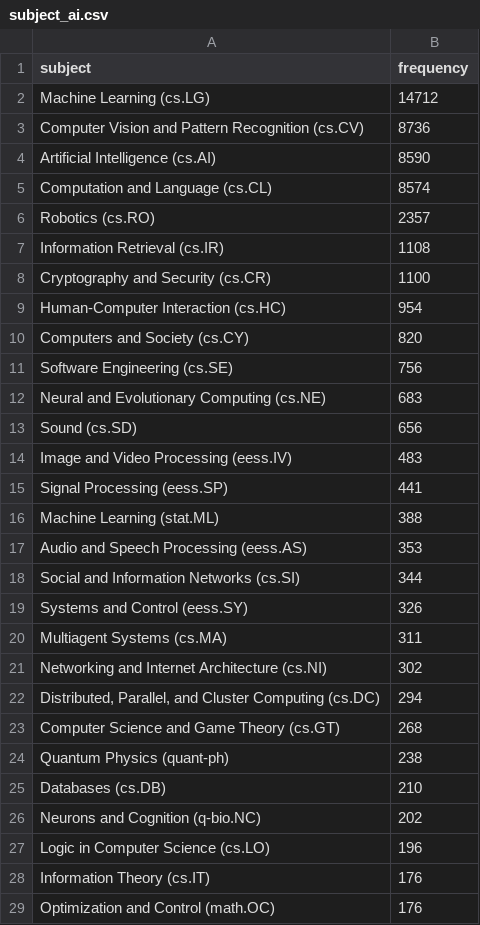
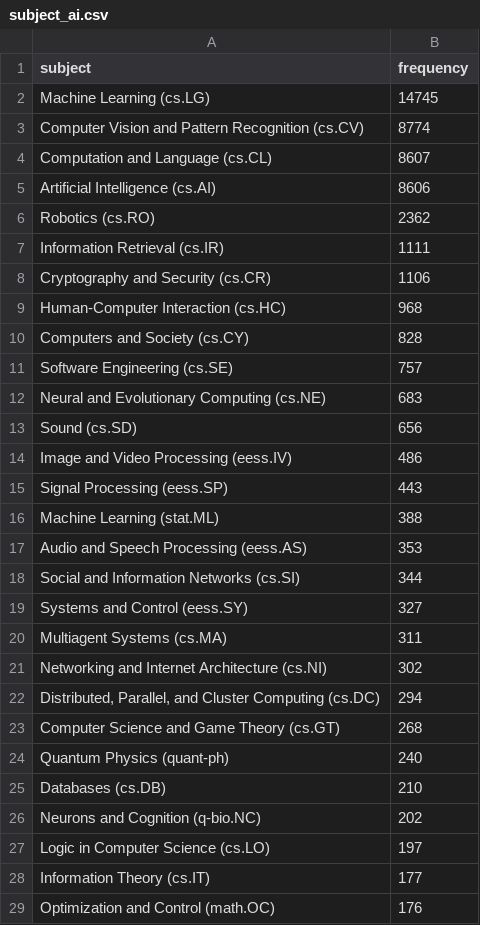
Before and after one commit to ThomasKranz/arxiv_ETL, a CSV file: data/subject_ai.csv, drawn as a sheet; only a part is shown; the diff covers the shown part only.

Commit message:
data updated

```diff
--- a/data/subject_ai.csv
+++ b/data/subject_ai.csv
@@ -1,16 +1,16 @@
 subject,frequency
-Machine Learning (cs.LG),14712
-Computer Vision and Pattern Recognition (cs.CV),8736
-Artificial Intelligence (cs.AI),8590
-Computation and Language (cs.CL),8574
-Robotics (cs.RO),2357
-Information Retrieval (cs.IR),1108
-Cryptography and Security (cs.CR),1100
-Human-Computer Interaction (cs.HC),954
-Computers and Society (cs.CY),820
-Software Engineering (cs.SE),756
+Machine Learning (cs.LG),14745
+Computer Vision and Pattern Recognition (cs.CV),8774
+Computation and Language (cs.CL),8607
+Artificial Intelligence (cs.AI),8606
+Robotics (cs.RO),2362
+Information Retrieval (cs.IR),1111
+Cryptography and Security (cs.CR),1106
+Human-Computer Interaction (cs.HC),968
+Computers and Society (cs.CY),828
+Software Engineering (cs.SE),757
 Neural and Evolutionary Computing (cs.NE),683
 Sound (cs.SD),656
-Image and Video Processing (eess.IV),483
-Signal Processing (eess.SP),441
+Image and Video Processing (eess.IV),486
+Signal Processing (eess.SP),443
 Machine Learning (stat.ML),388
@@ -18,3 +18,3 @@ Audio and Speech Processing (eess.AS),353
 Social and Information Networks (cs.SI),344
-Systems and Control (eess.SY),326
+Systems and Control (eess.SY),327
 Multiagent Systems (cs.MA),311
@@ -23,7 +23,7 @@ Networking and Internet Architecture (cs.NI),302
 Computer Science and Game Theory (cs.GT),268
-Quantum Physics (quant-ph),238
+Quantum Physics (quant-ph),240
 Databases (cs.DB),210
 Neurons and Cognition (q-bio.NC),202
-Logic in Computer Science (cs.LO),196
-Information Theory (cs.IT),176
+Logic in Computer Science (cs.LO),197
+Information Theory (cs.IT),177
 Optimization and Control (math.OC),176
```
Also changed, not shown: 2 added rows, 2 removed rows, 29 moved rows and 2 edited cells elsewhere in this file, 2 other files.
